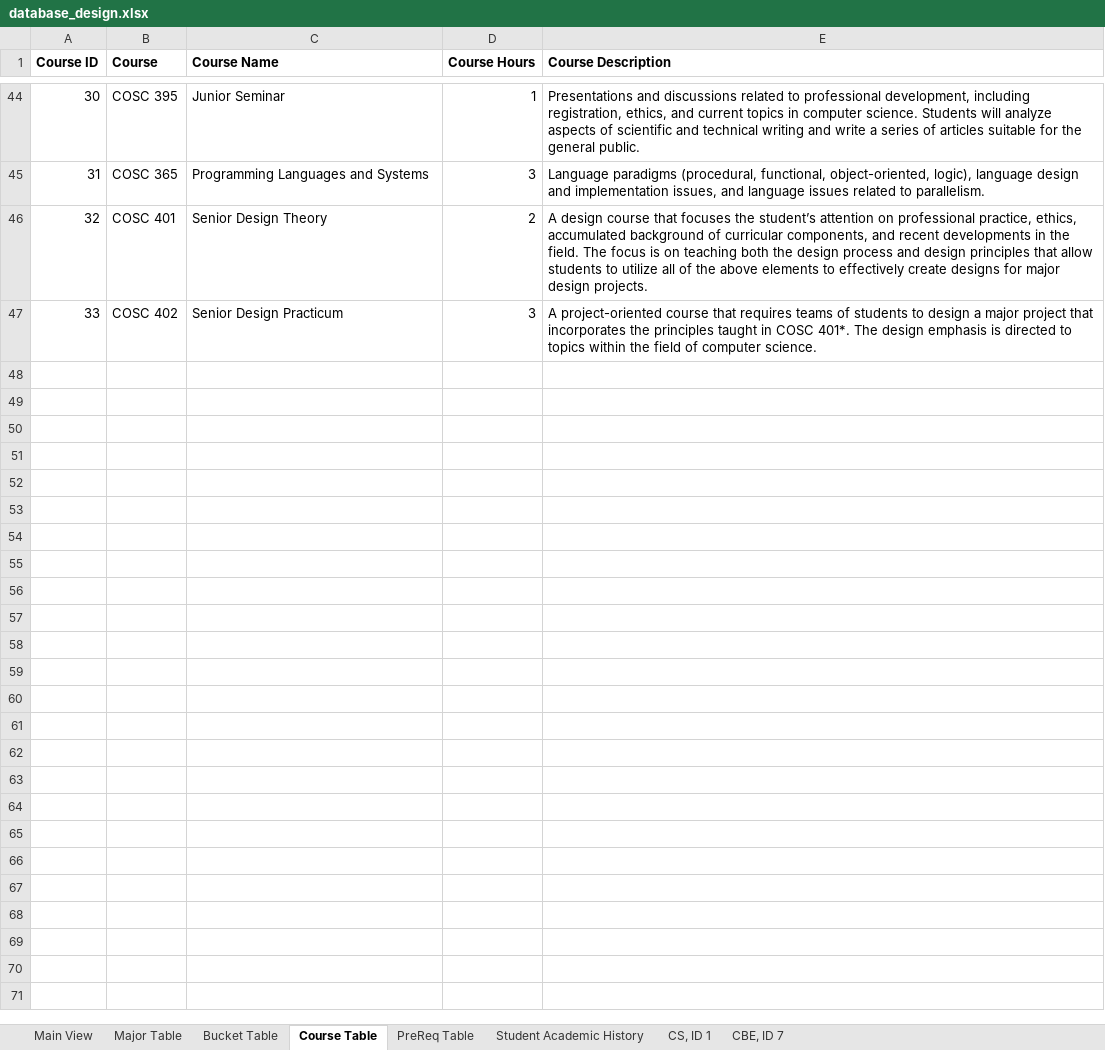
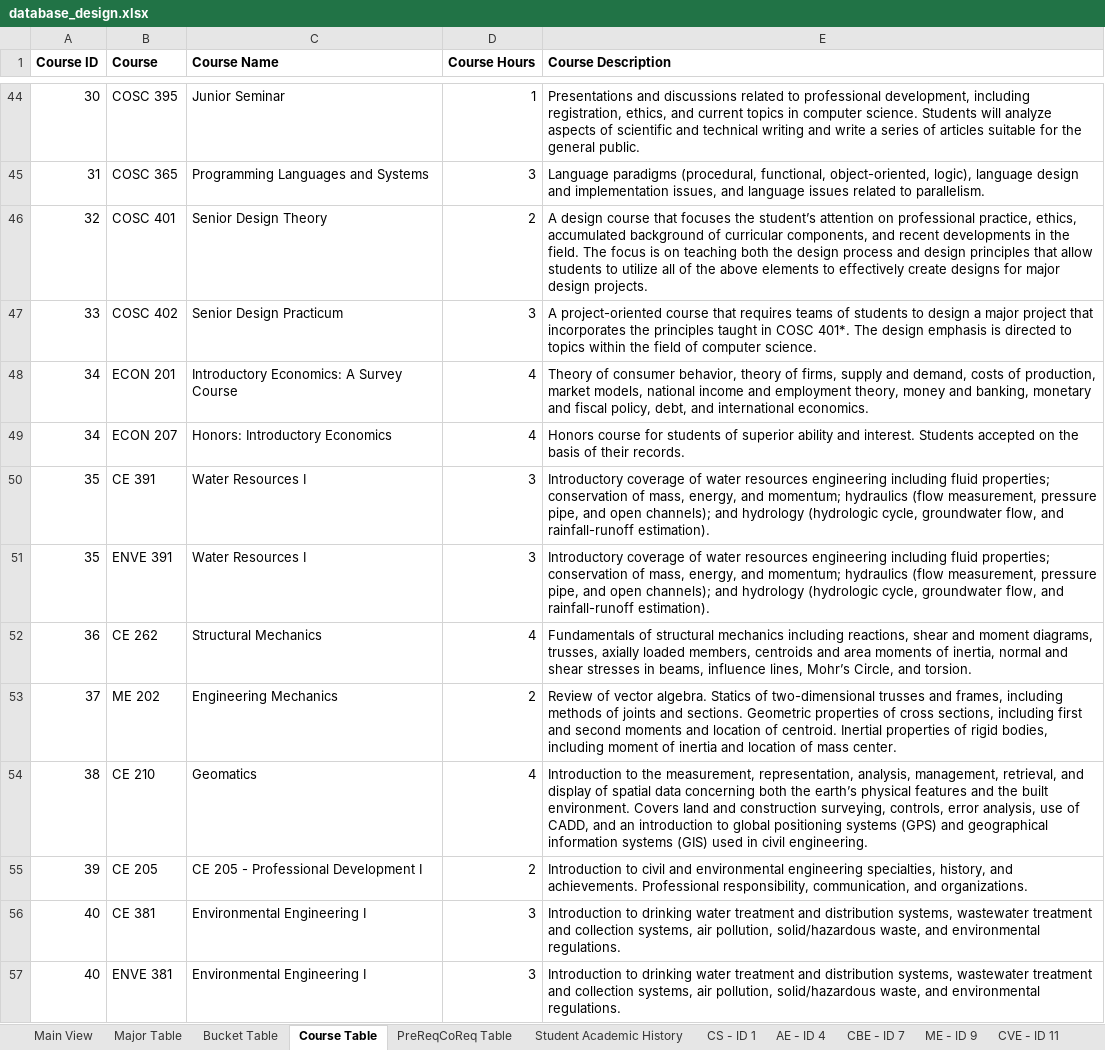
Before and after one commit to ryandperry/Alternate-Career-Planner, an Excel workbook: data_collection/database_design.xlsx, sheet Course Table, drawn as a sheet; only a part is shown, gaps mark what is left out; values as stored, in another font and other column widths than the file's, no borders; charts and pictures not drawn; the diff covers the shown part only; the diff names each change by its address in the sheet, - before the commit and + after, or states it on an @@ line.

Commit message:
update database data excel

```diff
--- a/data_collection/database_design.xlsx (sheet Course Table)
+++ b/data_collection/database_design.xlsx (sheet Course Table)
-sheet tab: PreReq Table
+sheet tab: PreReqCoReq Table
-sheet tab: CS, ID 1
+sheet tab: CS - ID 1
-sheet tab: CBE, ID 7
+sheet tab: AE - ID 4
+sheet tab: CBE - ID 7
+sheet tab: ME - ID 9
+sheet tab: CVE - ID 11
+row 48: 34 | ECON 201 | Introductory Economics: A Survey Course | 4 | Theory of consumer behavior, theory of firms, supply and demand, costs of production, market models, national income and employment theory, money and banking, monetary and fiscal policy, debt, and international economics.
+row 49: 34 | ECON 207 | Honors: Introductory Economics | 4 | Honors course for students of superior ability and interest. Students accepted on the basis of their records.
+row 50: 35 | CE 391 | Water Resources I | 3 | Introductory coverage of water resources engineering including fluid properties; conservation of mass, energy, and momentum; hydraulics (flow measurement, pressure pipe, and open channels); and hydrology (hydrologic cycle, groundwater flow, and rainfall-runoff estimation).
+row 51: 35 | ENVE 391 | Water Resources I | 3 | Introductory coverage of water resources engineering including fluid properties; conservation of mass, energy, and momentum; hydraulics (flow measurement, pressure pipe, and open channels); and hydrology (hydrologic cycle, groundwater flow, and rainfall-runoff estimation).
+row 52: 36 | CE 262 | Structural Mechanics | 4 | Fundamentals of structural mechanics including reactions, shear and moment diagrams, trusses, axially loaded members, centroids and area moments of inertia, normal and shear stresses in beams, influence lines, Mohr’s Circle, and torsion.
+row 53: 37 | ME 202 | Engineering Mechanics | 2 | Review of vector algebra. Statics of two-dimensional trusses and frames, including methods of joints and sections. Geometric properties of cross sections, including first and second moments and location of centroid. Inertial properties of rigid bodies, including moment of inertia and location of mass center.
+row 54: 38 | CE 210 | Geomatics | 4 | Introduction to the measurement, representation, analysis, management, retrieval, and display of spatial data concerning both the earth’s physical features and the built environment. Covers land and construction surveying, controls, error analysis, use of CADD, and an introduction to global positioning systems (GPS) and geographical information systems (GIS) used in civil engineering.
+row 55: 39 | CE 205 | CE 205 - Professional Development I | 2 | Introduction to civil and environmental engineering specialties, history, and achievements. Professional responsibility, communication, and organizations.
+row 56: 40 | CE 381 | Environmental Engineering I | 3 | Introduction to drinking water treatment and distribution systems, wastewater treatment and collection systems, air pollution, solid/hazardous waste, and environmental regulations.
+row 57: 40 | ENVE 381 | Environmental Engineering I | 3 | Introduction to drinking water treatment and distribution systems, wastewater treatment and collection systems, air pollution, solid/hazardous waste, and environmental regulations.
```
Also changed, not shown: 31 added rows elsewhere in this sheet, sheet PreReqCoReq Table, sheet Bucket Table, sheet AE - ID 4, sheet Major Table, sheet Main View, charts or pictures.
